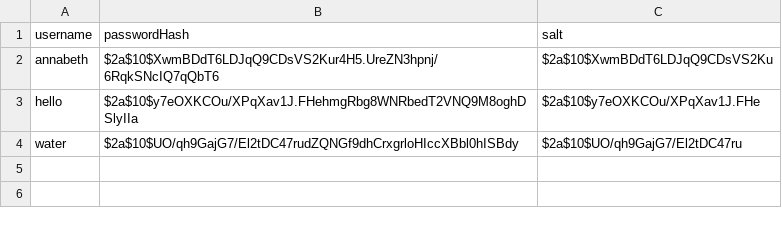
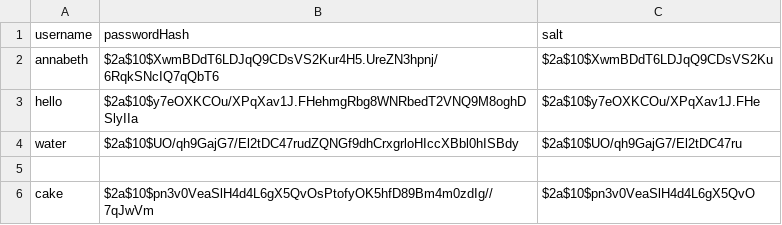
Before and after one commit to ojohnso3/food-coma-application, a CSV file: src/main/resources/login/account-login-info.csv, drawn as a sheet; the diff names each change by its address in the sheet, - before the commit and + after, or states it on an @@ line.

```diff
--- a/src/main/resources/login/account-login-info.csv
+++ b/src/main/resources/login/account-login-info.csv
+row 5: (empty)
+row 6: cake | $2a$10$pn3v0VeaSlH4d4L6gX5QvOsPtofyOK5hfD89Bm4m0zdIg//7qJwVm | $2a$10$pn3v0VeaSlH4d4L6gX5QvO
```
Also changed, not shown: 5 other files.
